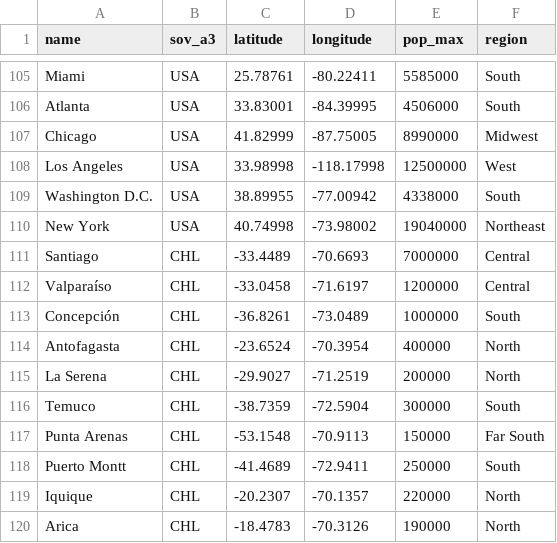
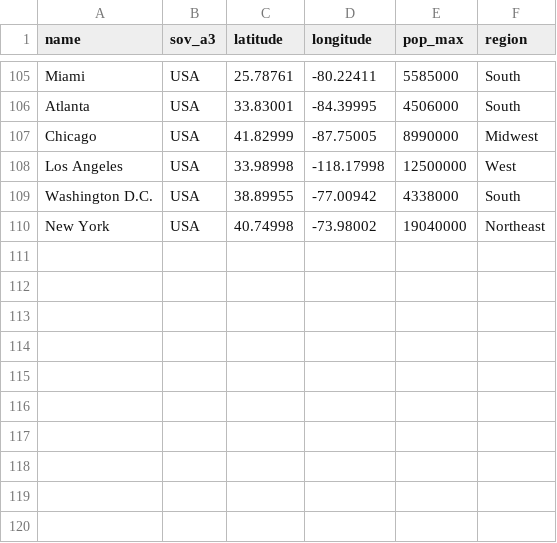
Before and after one commit to Gokarson1/TT-Geoespacial, a CSV file: data/us_cities.csv, drawn as a sheet; only a part is shown, gaps mark what is left out; the diff names each change by its address in the sheet, - before the commit and + after, or states it on an @@ line.

Commit message:
Elimina datos de ciudades chilenas del archivo CSV de ciudades de EE. UU.

```diff
--- a/data/us_cities.csv
+++ b/data/us_cities.csv
-row 111: Santiago | CHL | -33.4489 | -70.6693 | 7000000 | Central
-row 112: Valparaíso | CHL | -33.0458 | -71.6197 | 1200000 | Central
-row 113: Concepción | CHL | -36.8261 | -73.0489 | 1000000 | South
-row 114: Antofagasta | CHL | -23.6524 | -70.3954 | 400000 | North
-row 115: La Serena | CHL | -29.9027 | -71.2519 | 200000 | North
-row 116: Temuco | CHL | -38.7359 | -72.5904 | 300000 | South
-row 117: Punta Arenas | CHL | -53.1548 | -70.9113 | 150000 | Far South
-row 118: Puerto Montt | CHL | -41.4689 | -72.9411 | 250000 | South
-row 119: Iquique | CHL | -20.2307 | -70.1357 | 220000 | North
-row 120: Arica | CHL | -18.4783 | -70.3126 | 190000 | North
```
